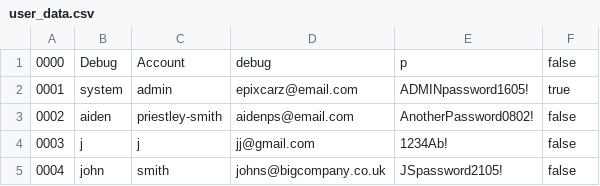
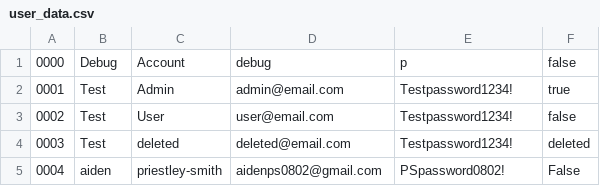
Before and after one commit to bbbbbbbbbbbrexit/Unit-16-Assignment-2, a CSV file: Car Rental Service/user_data.csv, drawn as a sheet.

```diff
--- a/Car Rental Service/user_data.csv
+++ b/Car Rental Service/user_data.csv
@@ -1,5 +1,5 @@
 0000,Debug,Account,debug,p,false
-0001,system,admin,epixcarz@email.com,ADMINpassword1605!,true
-0002,aiden,priestley-smith,aidenps@email.com,AnotherPassword0802!,false
-0003,j,j,jj@gmail.com,1234Ab!,false
-0004,john,smith,johns@bigcompany.co.uk,JSpassword2105!,false
+0001,Test,Admin,admin@email.com,Testpassword1234!,true
+0002,Test,User,user@email.com,Testpassword1234!,false
+0003,Test,deleted,deleted@email.com,Testpassword1234!,deleted
+0004,aiden,priestley-smith,aidenps0802@gmail.com,PSpassword0802!,False
```
Also changed, not shown: 14 other files.
